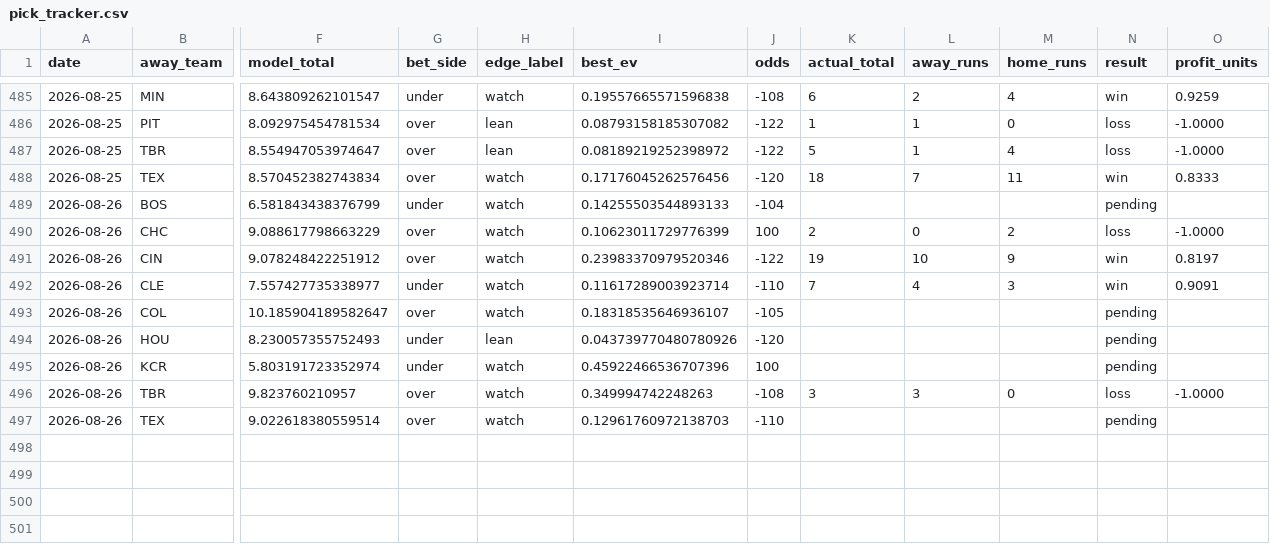
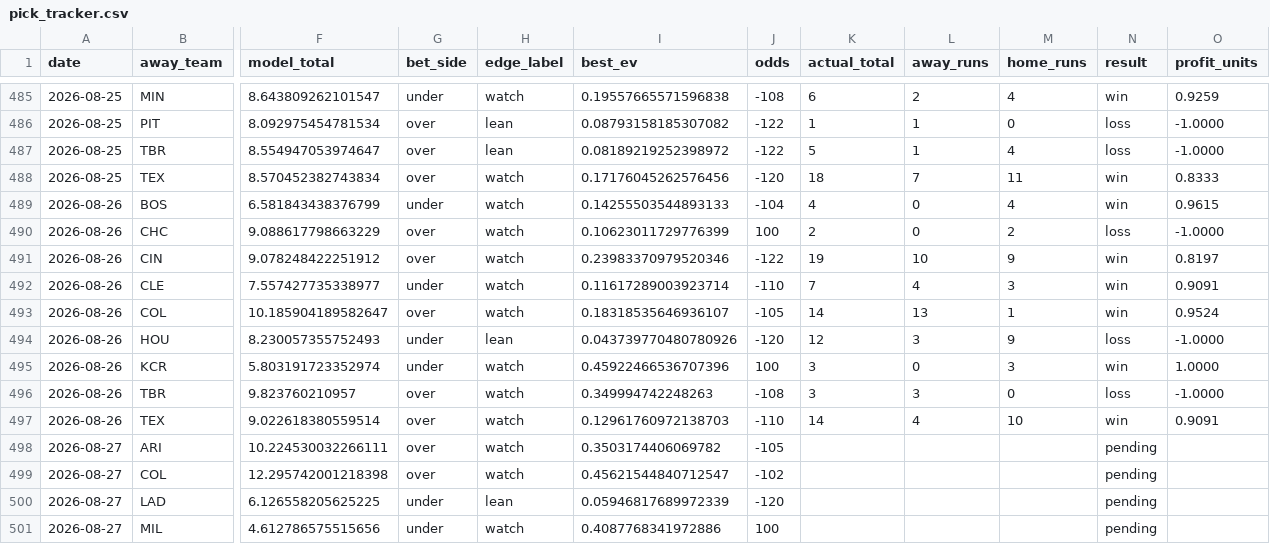
Before and after one commit to Jackstein0/atsrecipts-live-model, a CSV file: atsrecipts-upload-ready/data/processed/pick_tracker.csv, drawn as a sheet; only a part is shown, gaps mark what is left out; rows hold the shown columns only; the diff names each change by its address in the sheet, - before the commit and + after, or states it on an @@ line.

```diff
--- a/atsrecipts-upload-ready/data/processed/pick_tracker.csv
+++ b/atsrecipts-upload-ready/data/processed/pick_tracker.csv
-K489 (actual_total): (empty)
+K489 (actual_total): 4
-L489 (away_runs): (empty)
+L489 (away_runs): 0
-M489 (home_runs): (empty)
+M489 (home_runs): 4
-N489 (result): pending
+N489 (result): win
-O489 (profit_units): (empty)
+O489 (profit_units): 0.9615
-K493 (actual_total): (empty)
+K493 (actual_total): 14
-L493 (away_runs): (empty)
+L493 (away_runs): 13
-M493 (home_runs): (empty)
+M493 (home_runs): 1
-N493 (result): pending
+N493 (result): win
-O493 (profit_units): (empty)
+O493 (profit_units): 0.9524
-K494 (actual_total): (empty)
+K494 (actual_total): 12
-L494 (away_runs): (empty)
+L494 (away_runs): 3
-M494 (home_runs): (empty)
+M494 (home_runs): 9
-N494 (result): pending
+N494 (result): loss
-O494 (profit_units): (empty)
+O494 (profit_units): -1.0000
-K495 (actual_total): (empty)
+K495 (actual_total): 3
-L495 (away_runs): (empty)
+L495 (away_runs): 0
-M495 (home_runs): (empty)
+M495 (home_runs): 3
-N495 (result): pending
+N495 (result): win
-O495 (profit_units): (empty)
+O495 (profit_units): 1.0000
-K497 (actual_total): (empty)
+K497 (actual_total): 14
-L497 (away_runs): (empty)
+L497 (away_runs): 4
-M497 (home_runs): (empty)
+M497 (home_runs): 10
-N497 (result): pending
+N497 (result): win
-O497 (profit_units): (empty)
+O497 (profit_units): 0.9091
+row 498: 2026-08-27 | ARI | 10.224530032266111 | over | watch | 0.3503174406069782 | -105 |  |  |  | pending
+row 499: 2026-08-27 | COL | 12.295742001218398 | over | watch | 0.45621544840712547 | -102 |  |  |  | pending
+row 500: 2026-08-27 | LAD | 6.126558205625225 | under | lean | 0.05946817689972339 | -120 |  |  |  | pending
+row 501: 2026-08-27 | MIL | 4.612786575515656 | under | watch | 0.4087768341972886 | 100 |  |  |  | pending
```
Also changed, not shown: atsrecipts-upload-ready/data/processed/pick_tracker_model_b.csv, atsrecipts-upload-ready/data/processed/today_board.csv, 19 other files.
